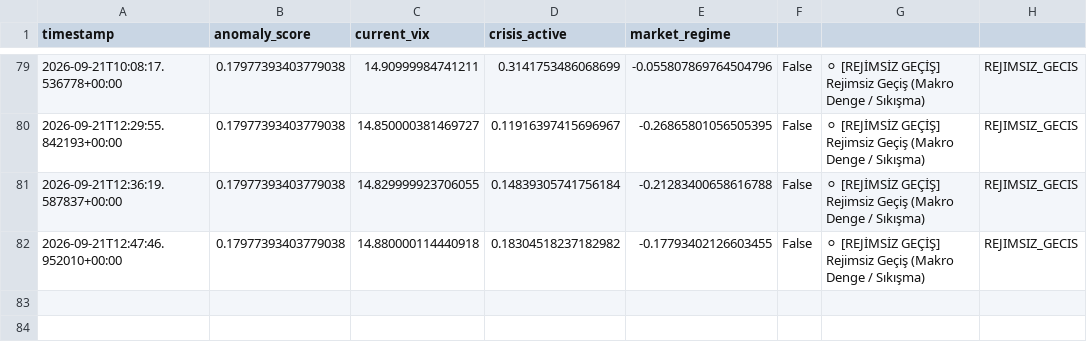
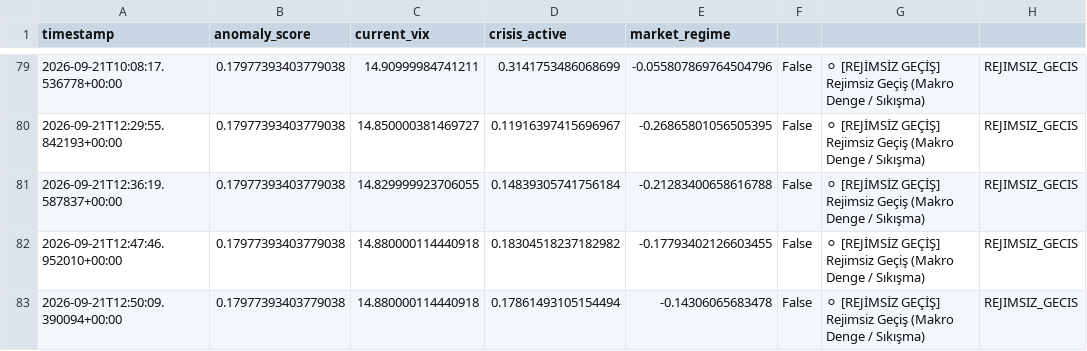
Before and after one commit to evsayar33-oss/tier1_quant_terminal, a CSV file: terminal_history.csv, drawn as a sheet; only a part is shown, gaps mark what is left out; the diff names each change by its address in the sheet, - before the commit and + after, or states it on an @@ line.

```diff
--- a/terminal_history.csv
+++ b/terminal_history.csv
+row 83: 2026-09-21T12:50:09.390094+00:00 | 0.17977393403779038 | 14.880000114440918 | 0.17861493105154494 | -0.14306065683478 | False | ⚪ [REJİMSİZ GEÇİŞ] Rejimsiz Geçiş (Makro Denge / Sıkışma) | REJIMSIZ_GECIS
```
Also changed, not shown: ohlcv_history/BTC-USD.csv, ohlcv_history/CL_F.csv, 15 other files.
